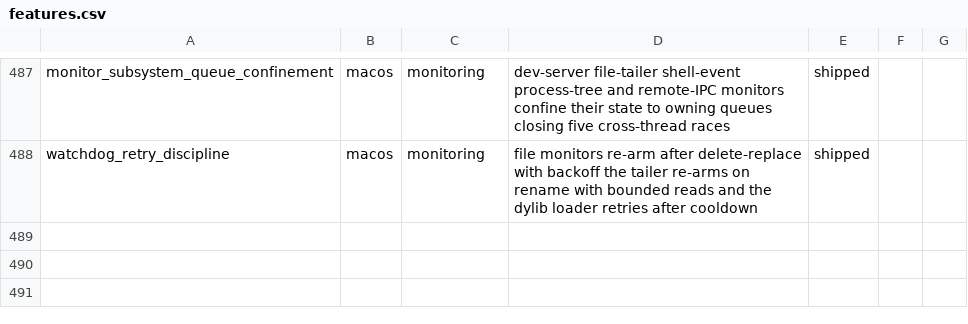
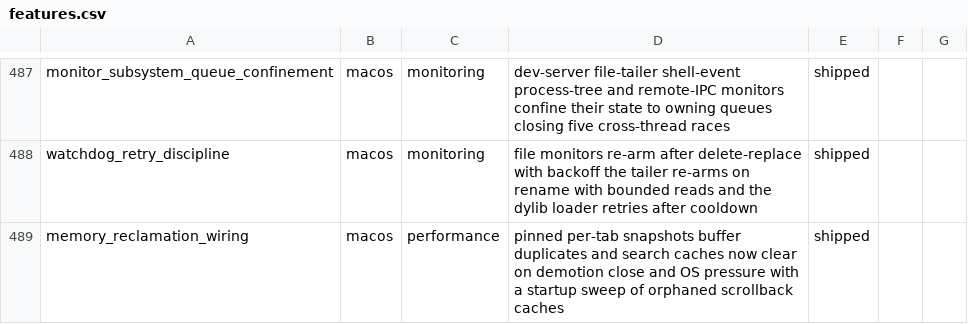
Before and after one commit to Aeptus/chau7, a CSV file: apps/chau7-macos/docs/features.csv, drawn as a sheet; only a part is shown, gaps mark what is left out.

```diff
--- a/apps/chau7-macos/docs/features.csv
+++ b/apps/chau7-macos/docs/features.csv
@@ -488 +488,2 @@ monitor_subsystem_queue_confinement,macos,monitoring,dev-server file-tailer shel
 watchdog_retry_discipline,macos,monitoring,file monitors re-arm after delete-replace with backoff the tailer re-arms on rename with bounded reads and the dylib loader retries after cooldown,shipped
+memory_reclamation_wiring,macos,performance,pinned per-tab snapshots buffer duplicates and search caches now clear on demotion close and OS pressure with a startup sweep of orphaned scrollback caches,shipped
```
Also changed, not shown: 8 other files.
